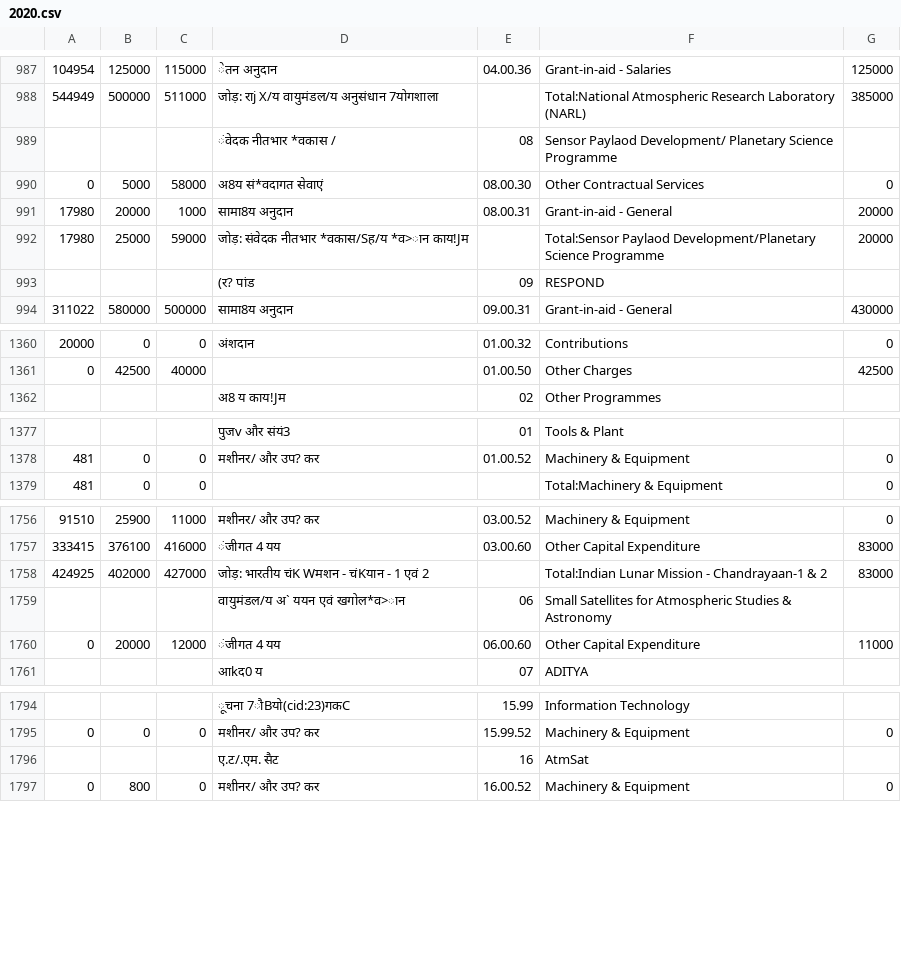
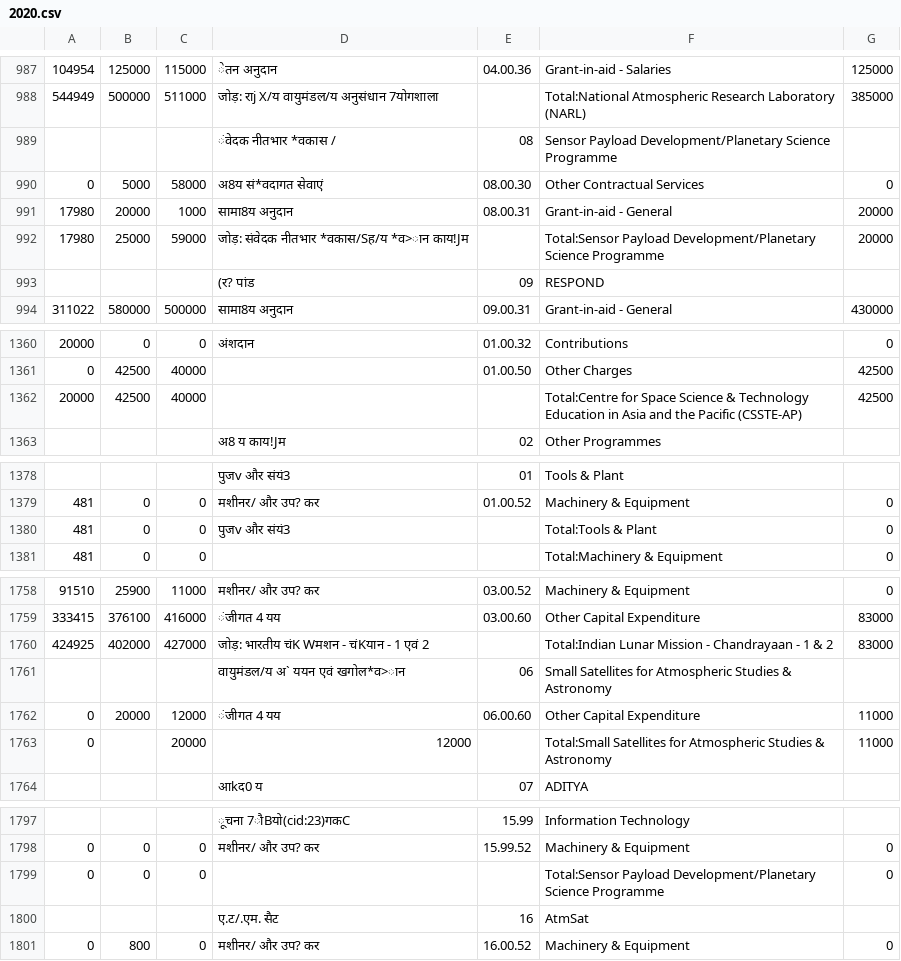
Before and after one commit to sharun-s/dos-explore, a CSV file: 2020/2020.csv, drawn as a sheet; only a part is shown, gaps mark what is left out; the diff covers the shown part only.

Commit message:
spelling, missing totals and sundry errors in 2020.csv

```diff
--- a/2020/2020.csv
+++ b/2020/2020.csv
@@ -989,6 +989,6 @@
 "544949","500000","511000","जोड़: राj X/य वायुमंडल/य अनुसंधान 7योगशाला","","Total:National Atmospheric Research Laboratory (NARL)","385000"
-"","","","ंवेदक नीतभार *वकास /","08","Sensor Paylaod Development/ Planetary Science Programme"
+"","","","ंवेदक नीतभार *वकास /","08","Sensor Payload Development/Planetary Science Programme"
 "0","5000","58000","अ8य सं*वदागत सेवाएं","08.00.30","Other Contractual Services","0"
 "17980","20000","1000","सामा8य अनुदान","08.00.31","Grant-in-aid - General","20000"
-"17980","25000","59000","जोड़: संवेदक नीतभार *वकास/Sह/य *व>ान काय!Jम","","Total:Sensor Paylaod Development/Planetary Science Programme","20000"
+"17980","25000","59000","जोड़: संवेदक नीतभार *वकास/Sह/य *व>ान काय!Jम","","Total:Sensor Payload Development/Planetary Science Programme","20000"
 "","","","(र? पांड","09","RESPOND",""
@@ -1362,2 +1362,3 @@
 "0","42500","40000","","01.00.50","Other Charges","42500"
+"20000","42500","40000","","","Total:Centre for Space Science & Technology Education in Asia and the Pacific (CSSTE-AP)","42500"
 "","","","अ8 य काय!Jम","02","Other Programmes",""
@@ -1379,2 +1380,3 @@
 "481","0","0","मशीनर/ और उप? कर","01.00.52","Machinery & Equipment","0"
+"481","0","0","पुजv और संयं3","","Total:Tools & Plant","0"
 "481","0","0","","","Total:Machinery & Equipment","0"
@@ -1758,5 +1760,6 @@
 "333415","376100","416000","ंजीगत 4 यय","03.00.60","Other Capital Expenditure","83000"
-"424925","402000","427000","जोड़: भारतीय चंK Wमशन - चंKयान - 1 एवं 2","","Total:Indian Lunar Mission - Chandrayaan-1 & 2","83000"
+"424925","402000","427000","जोड़: भारतीय चंK Wमशन - चंKयान - 1 एवं 2","","Total:Indian Lunar Mission - Chandrayaan - 1 & 2","83000"
 "","","","वायुमंडल/य अ` ययन एवं खगोल*व>ान","06","Small Satellites for Atmospheric Studies & Astronomy",""
 "0","20000","12000","ंजीगत 4 यय","06.00.60","Other Capital Expenditure","11000"
+"0","","20000","12000","","Total:Small Satellites for Atmospheric Studies & Astronomy","11000"
 "","","","आkद0 य","07","ADITYA",""
@@ -1796,2 +1799,3 @@
 "0","0","0","मशीनर/ और उप? कर","15.99.52","Machinery & Equipment","0"
+"0","0","0","","","Total:Sensor Payload Development/Planetary Science Programme","0"
 "","","","ए.ट/.एम. सैट","16","AtmSat",""
```
Also changed, not shown: 13 added rows and 21 edited cells elsewhere in this file.
